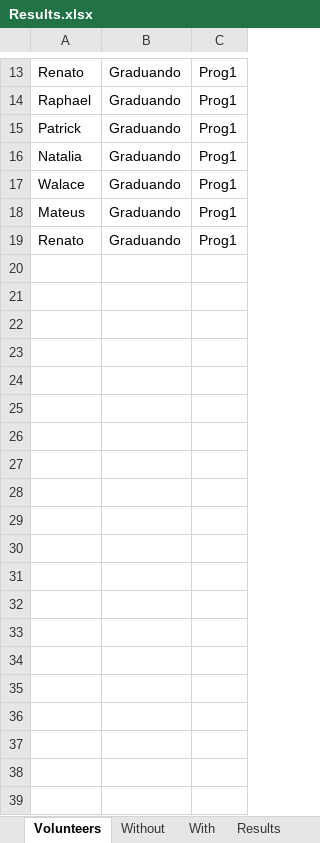
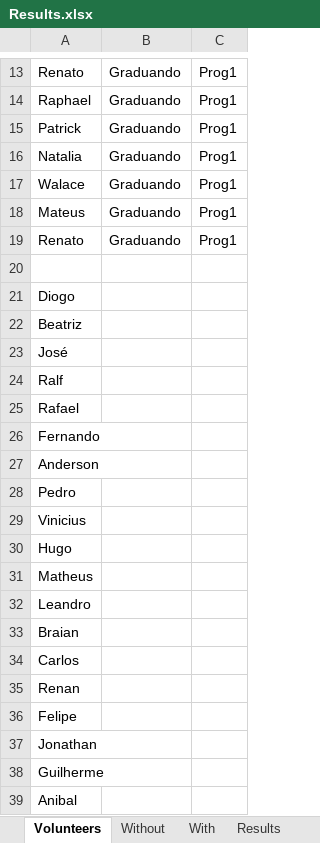
Before and after one commit to gems-uff/sdm, an Excel workbook: Documents/Experimentos/02/Results.xlsx, sheet Volunteers, drawn as a sheet; only a part is shown, gaps mark what is left out; values as stored, in another font and other column widths than the file's, no borders; the diff names each change by its address in the sheet, - before the commit and + after, or states it on an @@ line.

```diff
--- a/Documents/Experimentos/02/Results.xlsx (sheet Volunteers)
+++ b/Documents/Experimentos/02/Results.xlsx (sheet Volunteers)
+row 20: (empty)
+row 21: Diogo
+row 22: Beatriz
+row 23: José
+row 24: Ralf
+row 25: Rafael
+row 26: Fernando
+row 27: Anderson
+row 28: Pedro
+row 29: Vinicius
+row 30: Hugo
+row 31: Matheus
+row 32: Leandro
+row 33: Braian
+row 34: Carlos
+row 35: Renan
+row 36: Felipe
+row 37: Jonathan
+row 38: Guilherme
+row 39: Anibal
```
Also changed, not shown: sheet Without, sheet With, sheet Results, formulas that keep their value.
